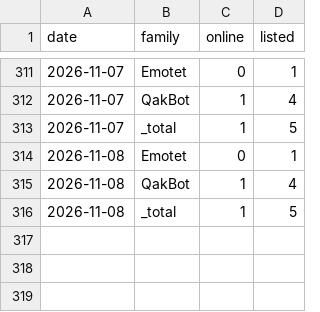
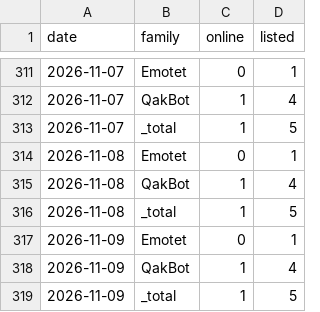
Before and after one commit to Devko/CyberMon, a CSV file: site/data/history/botnet_c2.csv, drawn as a sheet; only a part is shown, gaps mark what is left out; the diff names each change by its address in the sheet, - before the commit and + after, or states it on an @@ line.

Commit message:
data: nightly refresh 2026-11-09 [skip ci]

```diff
--- a/site/data/history/botnet_c2.csv
+++ b/site/data/history/botnet_c2.csv
+row 317: 2026-11-09 | Emotet | 0 | 1
+row 318: 2026-11-09 | QakBot | 1 | 4
+row 319: 2026-11-09 | _total | 1 | 5
```
Also changed, not shown: site/data/history/nvd_backlog.csv, site/data/history/nvd_throughput.csv, 51 other files.
